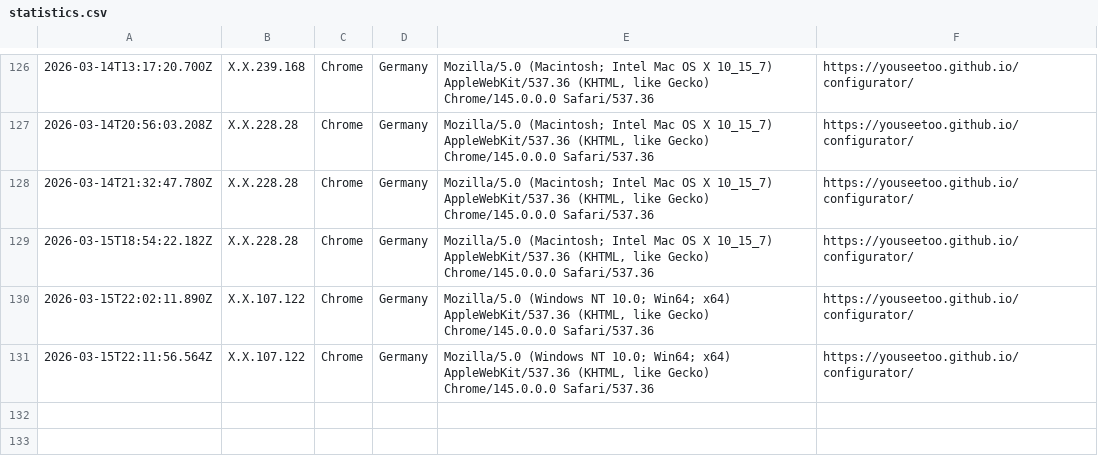
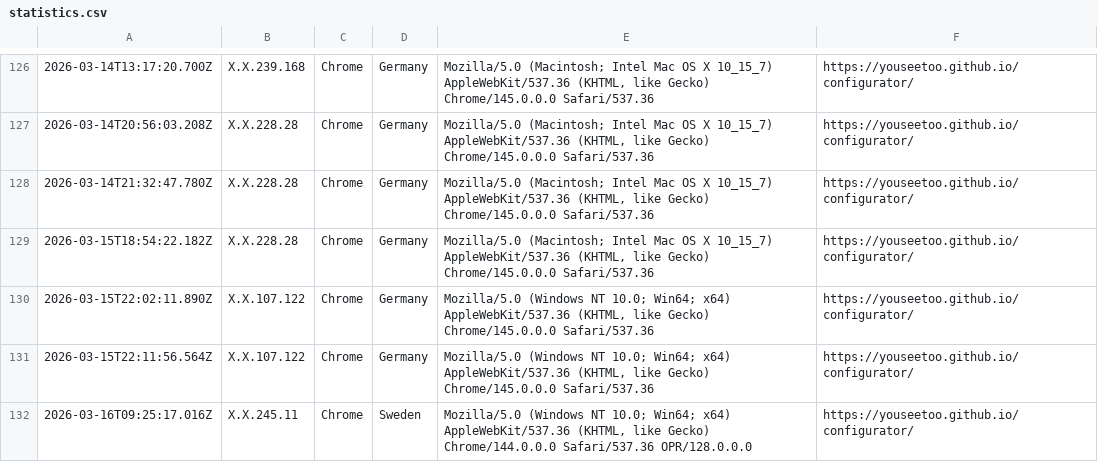
Before and after one commit to beniroquai/openUC2-OptiKit-Store, a CSV file: statistics/statistics.csv, drawn as a sheet; only a part is shown, gaps mark what is left out; the diff names each change by its address in the sheet, - before the commit and + after, or states it on an @@ line.

Commit message:
Add user statistics entry: 2026-03-16T09:25:17.016Z

```diff
--- a/statistics/statistics.csv
+++ b/statistics/statistics.csv
+row 132: 2026-03-16T09:25:17.016Z | X.X.245.11 | Chrome | Sweden | Mozilla/5.0 (Windows NT 10.0; Win64; x64) AppleWebKit/537.36 (KHTML, like Gecko) Chrome/144.0.0.0 Safari/537.36 OPR/128.0.0.0 | https://youseetoo.github.io/configurator/
```
